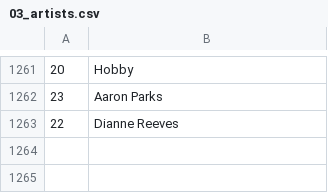
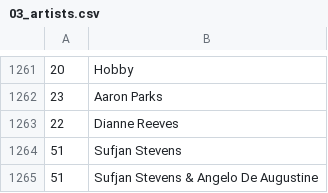
Before and after one commit to dbeley/playlist-versioning, a CSV file: files/03_artists.csv, drawn as a sheet; only a part is shown, gaps mark what is left out; the diff names each change by its address in the sheet, - before the commit and + after, or states it on an @@ line.

Commit message:
Add Sufjan Stevens playlist

```diff
--- a/files/03_artists.csv
+++ b/files/03_artists.csv
+row 1264: 51 | Sufjan Stevens
+row 1265: 51 | Sufjan Stevens & Angelo De Augustine
```
Also changed, not shown: files/02_playlists.csv, 2 other files.
